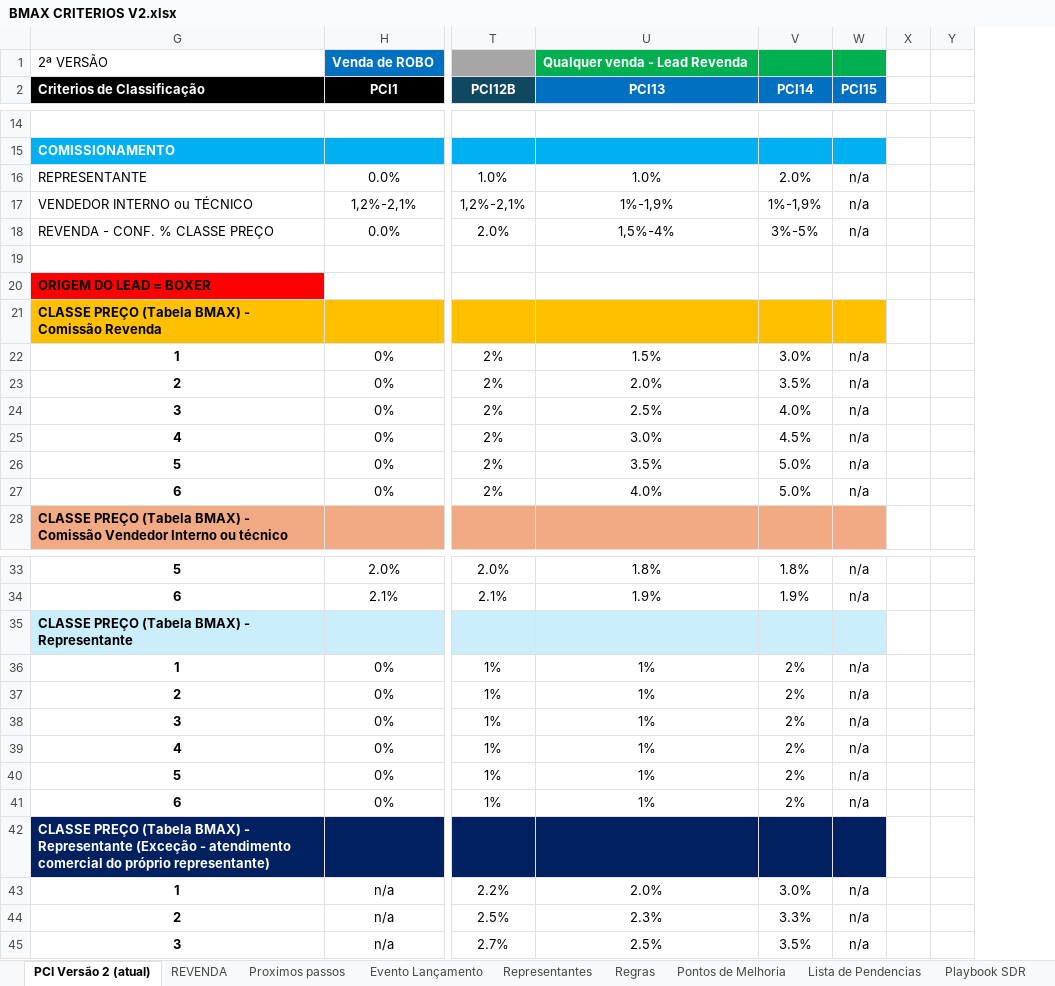
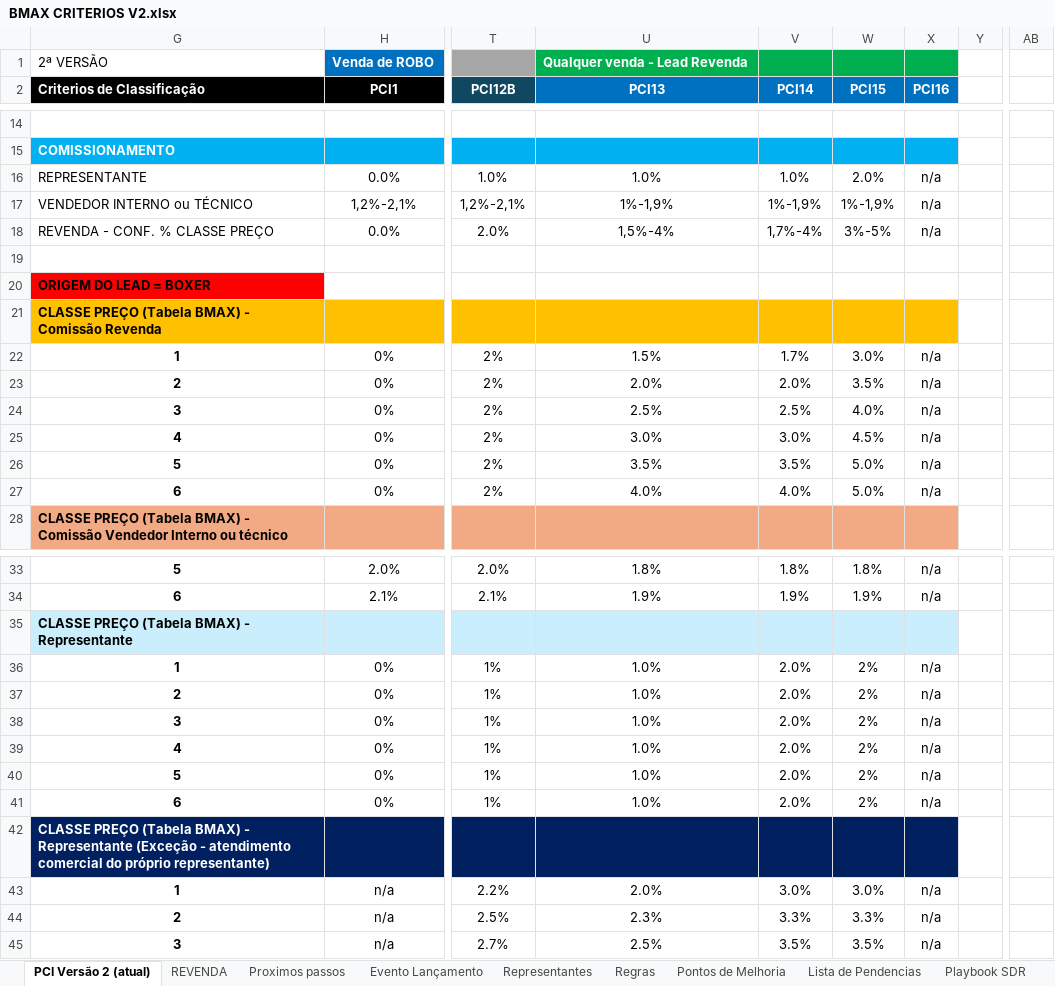
Before and after one commit to AyrtonBoxerSoldas/boxer-portal-bmax, an Excel workbook: src/data/BMAX CRITERIOS V2.xlsx, sheet PCI Versão 2 (atual), drawn as a sheet; only a part is shown, gaps mark what is left out; values as stored, in another font and other column widths than the file's, no borders; removed rows and columns are numbered as before the commit, all else as after; the diff covers the shown part only; the diff names each change by its address in the sheet, - before the commit and + after, or states it on an @@ line.

```diff
--- a/src/data/BMAX CRITERIOS V2.xlsx (sheet PCI Versão 2 (atual))
+++ b/src/data/BMAX CRITERIOS V2.xlsx (sheet PCI Versão 2 (atual))
+column W (PCI15), rows 16-27: 2.0% | 1%-1,9% | 3%-5% |  |  |  | 3.0% | 3.5% | 4.0% | 4.5% | 5.0% | 5.0%; rows 33-45: 1.8% | 1.9% |  | 2% | 2% | 2% | 2% | 2% | 2% |  | 3.0% | 3.3% | 3.5%
-column X, empty
+column AB, empty
-X2: PCI15
+X2: PCI16
-V16 (PCI14): 2.0%
+V16 (PCI14): 1.0%
-V18 (PCI14): 3%-5%
+V18 (PCI14): 1,7%-4%
-V22 (PCI14): 3.0%
+V22 (PCI14): 1.7%
-V23 (PCI14): 3.5%
+V23 (PCI14): 2.0%
-V24 (PCI14): 4.0%
+V24 (PCI14): 2.5%
-V25 (PCI14): 4.5%
+V25 (PCI14): 3.0%
-V26 (PCI14): 5.0%
+V26 (PCI14): 3.5%
-V27 (PCI14): 5.0%
+V27 (PCI14): 4.0%
-U36:U41 (PCI13): 1%
+U36:U41 (PCI13): 1.0%
-V36:V41 (PCI14): 2%
+V36:V41 (PCI14): 2.0%
```
Also changed, not shown: 3 edited cells elsewhere in this sheet, sheet REVENDA, sheet Representantes, 5 other files.
